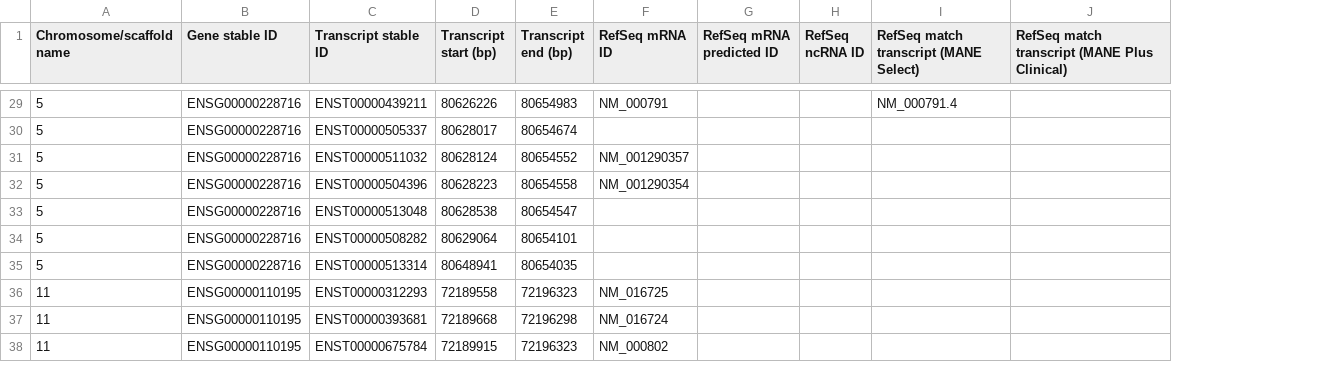
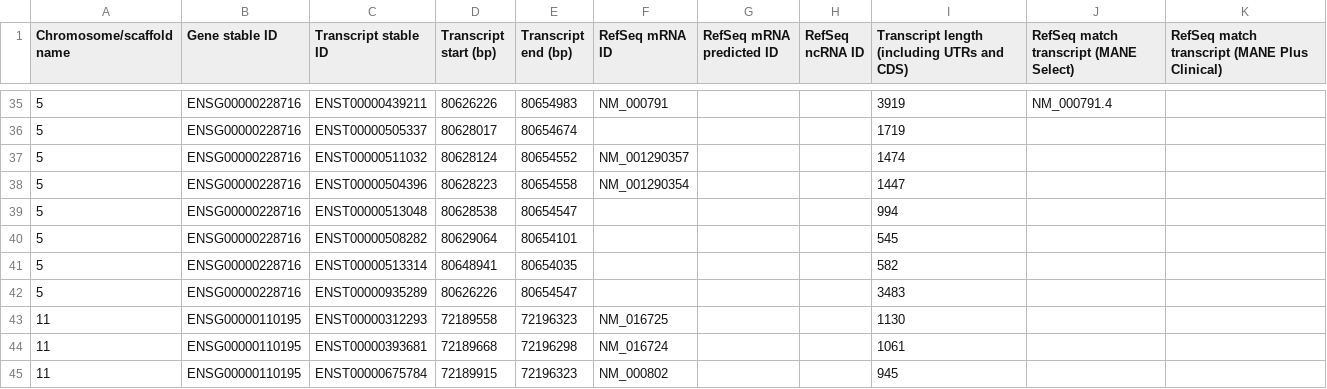
Before and after one commit to Clinical-Genomics/chanjo2, a TSV file: src/chanjo2/demo/intervals/transcripts_38.tsv, drawn as a sheet; only a part is shown, gaps mark what is left out; the diff covers the shown part only; the diff names each change by its address in the sheet, - before the commit and + after, or states it on an @@ line.

Commit message:
Parse and save gene, transcript and exon size

```diff
--- a/src/chanjo2/demo/intervals/transcripts_38.tsv
+++ b/src/chanjo2/demo/intervals/transcripts_38.tsv
+column I, row 1: Transcript length (including UTRs and CDS); rows 35-41: 3919 | 1719 | 1474 | 1447 | 994 | 545 | 582; rows 43-45: 1130 | 1061 | 945
+row 42: 5 | ENSG00000228716 | ENST00000935289 | 80626226 | 80654547 |  |  |  | 3483
```
Also changed, not shown: 12 added rows and 3 removed rows elsewhere in this file, src/chanjo2/demo/intervals/transcripts_37.tsv, 2 other files.
